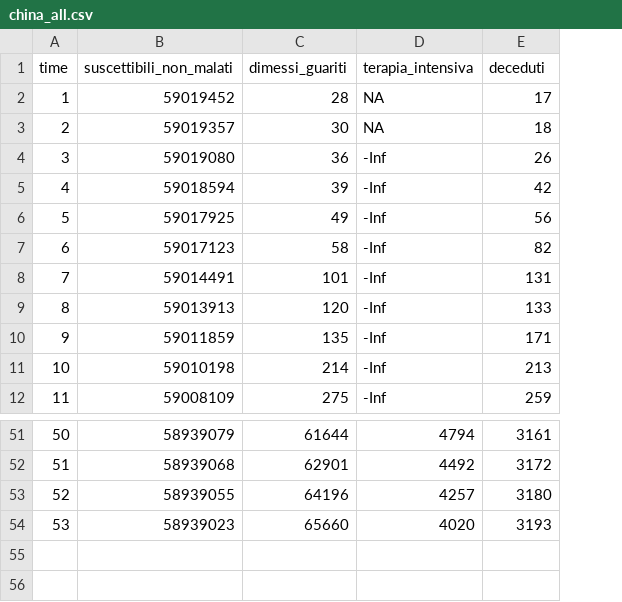
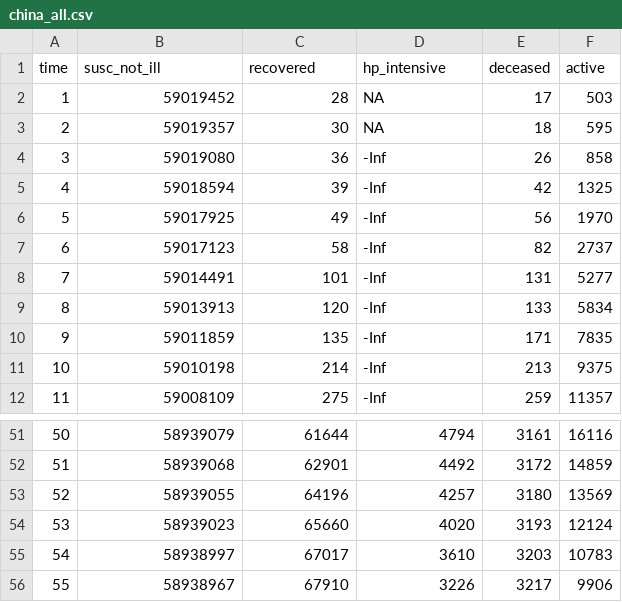
Before and after one commit to AnthonyEbert/ItalyCovid19, a CSV file: johns-hopkins-download/china_all.csv, drawn as a sheet; only a part is shown, gaps mark what is left out; removed rows and columns are numbered as before the commit, all else as after; the diff names each change by its address in the sheet, - before the commit and + after, or states it on an @@ line.

```diff
--- a/johns-hopkins-download/china_all.csv
+++ b/johns-hopkins-download/china_all.csv
+column F, rows 2-12: 503 | 595 | 858 | 1325 | 1970 | 2737 | 5277 | 5834 | 7835 | 9375 | 11357; rows 51-54: 16116 | 14859 | 13569 | 12124
-row 1: time | suscettibili_non_malati | dimessi_guariti | terapia_intensiva | deceduti
+row 1: time | susc_not_ill | recovered | hp_intensive | deceased | active
+row 55: 54 | 58938997 | 67017 | 3610 | 3203 | 10783
+row 56: 55 | 58938967 | 67910 | 3226 | 3217 | 9906
```
Also changed, not shown: johns-hopkins-download/transition_matrix_countries_confirmed.csv, johns-hopkins-download/transition_matrix_countries_deaths.csv, 3 other files.
